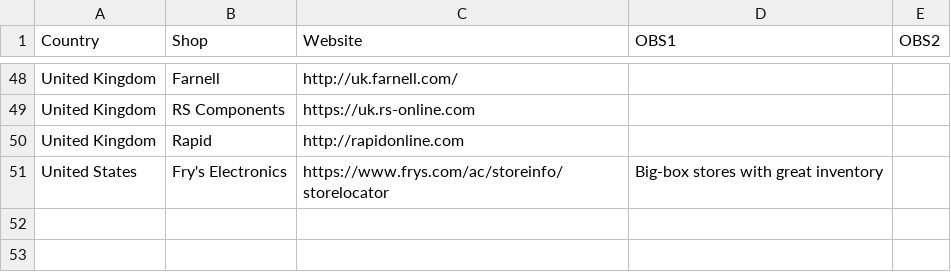
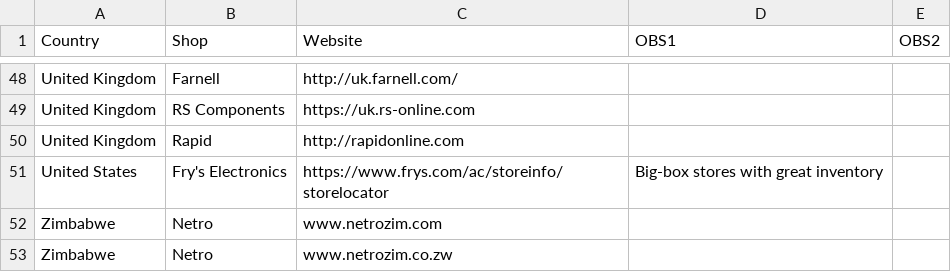
Before and after one commit to amchagas/local_suppliers, a CSV file: electronic_components.csv, drawn as a sheet; only a part is shown, gaps mark what is left out.

Commit message:
electronic suppliers in Zimbabwe this time correctly

```diff
--- a/electronic_components.csv
+++ b/electronic_components.csv
@@ -51 +51,3 @@ United Kingdom,Rapid,http://rapidonline.com,,
 United States,Fry's Electronics,https://www.frys.com/ac/storeinfo/storelocator,Big-box stores with great inventory,
+Zimbabwe,Netro,www.netrozim.com,,
+Zimbabwe,Netro,www.netrozim.co.zw,,
```
